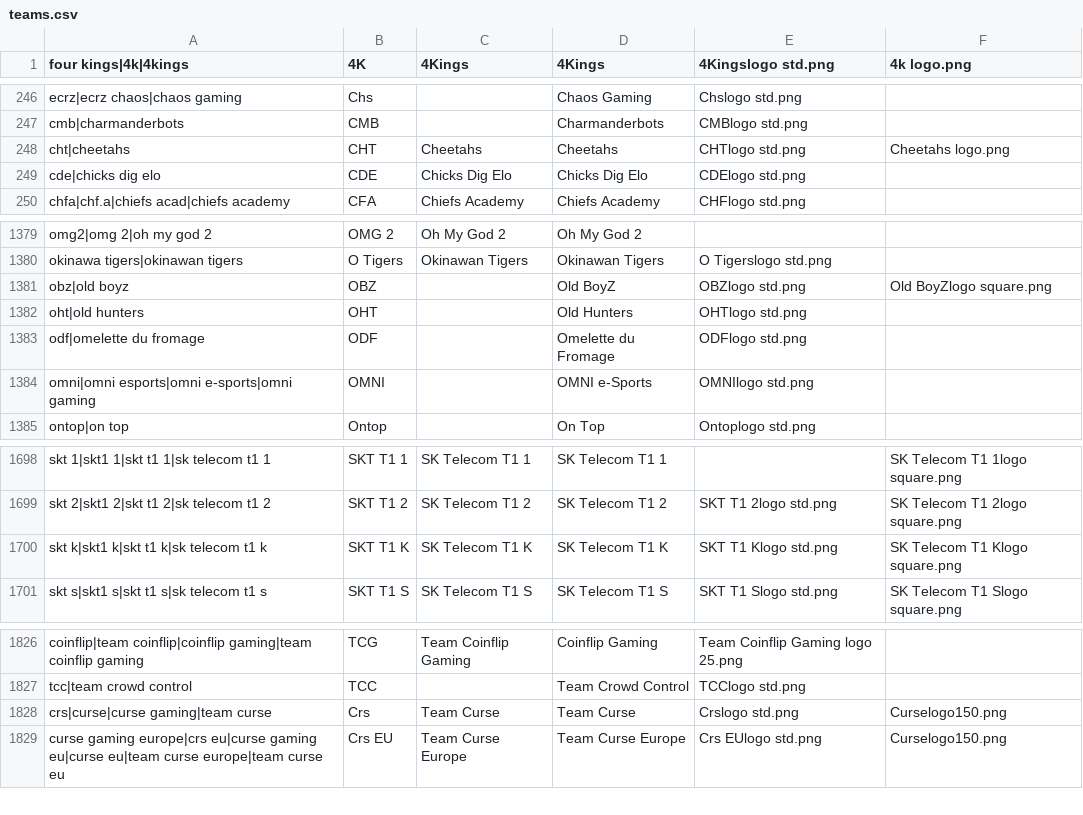
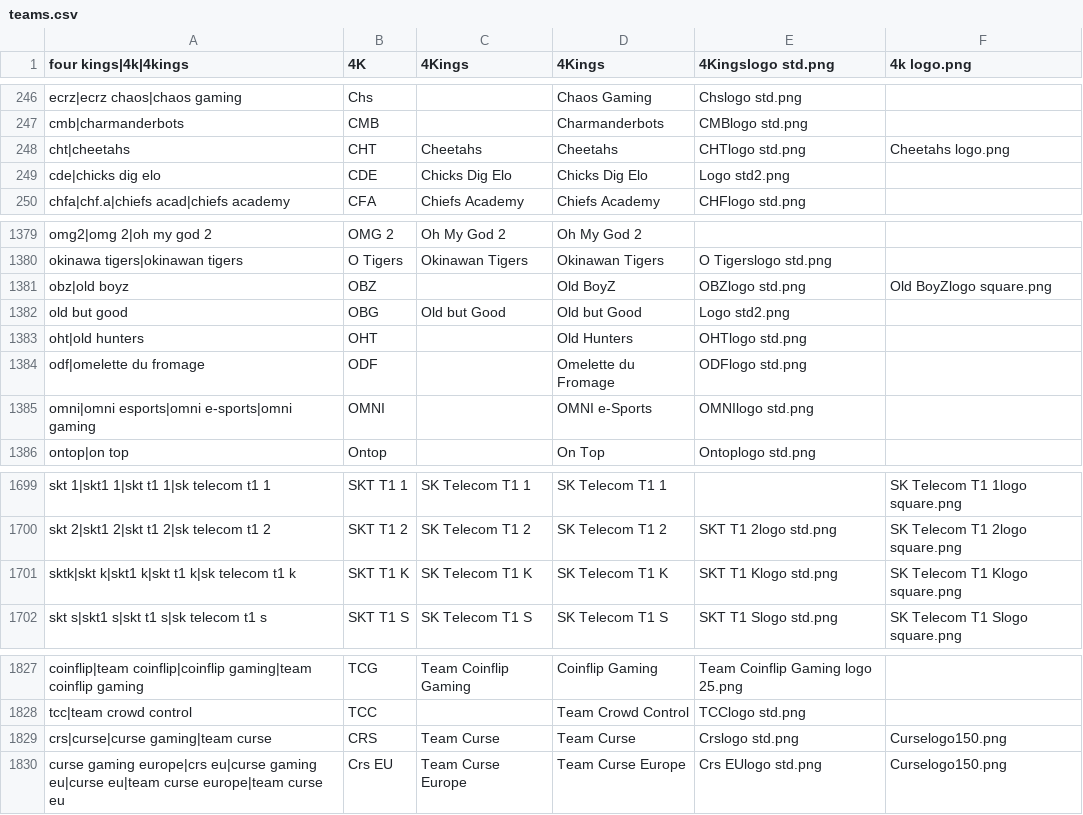
Before and after one commit to dominguesmarco/MediaWiki-TeamParserFunction, a CSV file: teams.csv, drawn as a sheet; only a part is shown, gaps mark what is left out.

Commit message:
Added Old But Good

```diff
--- a/teams.csv
+++ b/teams.csv
@@ -248,3 +248,3 @@ cmb|charmanderbots,CMB,,Charmanderbots,CMBlogo std.png,
 cht|cheetahs,CHT,Cheetahs,Cheetahs,CHTlogo std.png,Cheetahs logo.png
-cde|chicks dig elo,CDE,Chicks Dig Elo,Chicks Dig Elo,CDElogo std.png,
+cde|chicks dig elo,CDE,Chicks Dig Elo,Chicks Dig Elo,Logo std2.png,
 chfa|chf.a|chiefs acad|chiefs academy,CFA,Chiefs Academy,Chiefs Academy,CHFlogo std.png,,
@@ -1381,2 +1381,3 @@ okinawa tigers|okinawan tigers,O Tigers,Okinawan Tigers,Okinawan Tigers,O Tigers
 obz|old boyz,OBZ,,Old BoyZ,OBZlogo std.png,Old BoyZlogo square.png
+old but good,OBG,Old but Good,Old but Good,Logo std2.png,
 oht|old hunters,OHT,,Old Hunters,OHTlogo std.png,
@@ -1699,3 +1700,3 @@ skt 1|skt1 1|skt t1 1|sk telecom t1 1,SKT T1 1,SK Telecom T1 1,SK Telecom T1 1,,
 skt 2|skt1 2|skt t1 2|sk telecom t1 2,SKT T1 2,SK Telecom T1 2,SK Telecom T1 2,SKT T1 2logo std.png,SK Telecom T1 2logo square.png
-skt k|skt1 k|skt t1 k|sk telecom t1 k,SKT T1 K,SK Telecom T1 K,SK Telecom T1 K,SKT T1 Klogo std.png,SK Telecom T1 Klogo square.png
+sktk|skt k|skt1 k|skt t1 k|sk telecom t1 k,SKT T1 K,SK Telecom T1 K,SK Telecom T1 K,SKT T1 Klogo std.png,SK Telecom T1 Klogo square.png
 skt s|skt1 s|skt t1 s|sk telecom t1 s,SKT T1 S,SK Telecom T1 S,SK Telecom T1 S,SKT T1 Slogo std.png,SK Telecom T1 Slogo square.png
@@ -1827,3 +1828,3 @@ coinflip|team coinflip|coinflip gaming|team coinflip gaming,TCG,Team Coinflip Ga
 tcc|team crowd control,TCC,,Team Crowd Control,TCClogo std.png,
-crs|curse|curse gaming|team curse,Crs,Team Curse,Team Curse,Crslogo std.png,Curselogo150.png
+crs|curse|curse gaming|team curse,CRS,Team Curse,Team Curse,Crslogo std.png,Curselogo150.png
 curse gaming europe|crs eu|curse gaming eu|curse eu|team curse europe|team curse eu,Crs EU,Team Curse Europe,Team Curse Europe,Crs EUlogo std.png,Curselogo150.png
```
